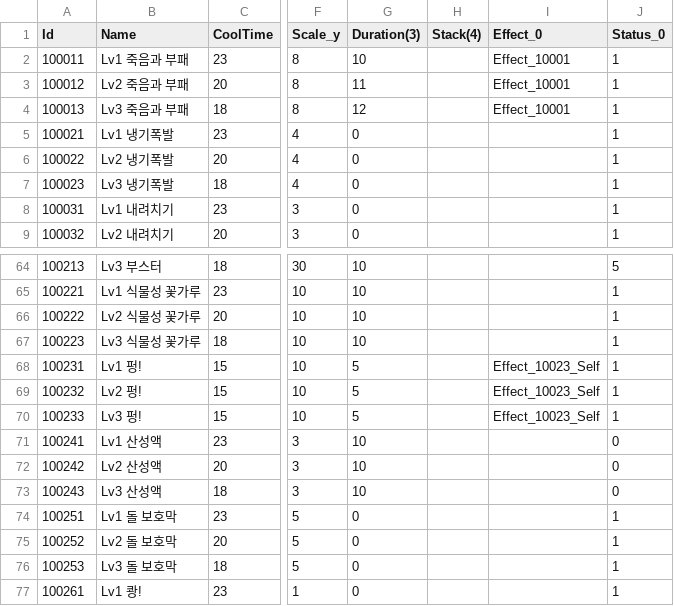
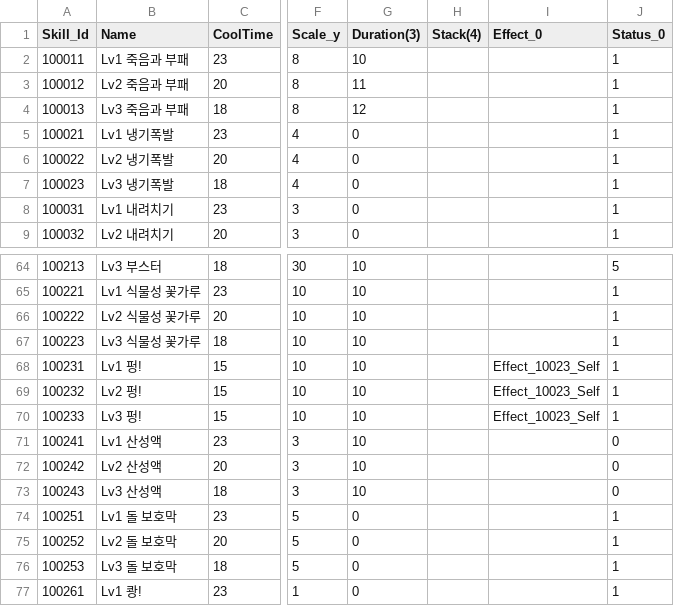
Before and after one commit to wodud1378/castle-hero, a CSV file: CastleHero-UnityClient/Assets/Resources/LocalDB/Skill_Table.csv, drawn as a sheet; only a part is shown, gaps mark what is left out; the diff names each change by its address in the sheet, - before the commit and + after, or states it on an @@ line.

Commit message:
Table 수정 -  Rate : 칼럼 띄어쓰기 제거 / Skill : ID -> Skill_ID로 수정

```diff
--- a/CastleHero-UnityClient/Assets/Resources/LocalDB/Skill_Table.csv
+++ b/CastleHero-UnityClient/Assets/Resources/LocalDB/Skill_Table.csv
-A1: Id
+A1: Skill_Id
-I2:I4 (Effect_0): Effect_10001
+I2:I4 (Effect_0): (empty)
-G68:G70 (Duration(3)): 5
+G68:G70 (Duration(3)): 10
```
Also changed, not shown: CastleHero-UnityClient/Assets/Resources/LocalDB/Rate_Table.csv, CastleHero_Table/Rate_Table.csv, 1 other file.
